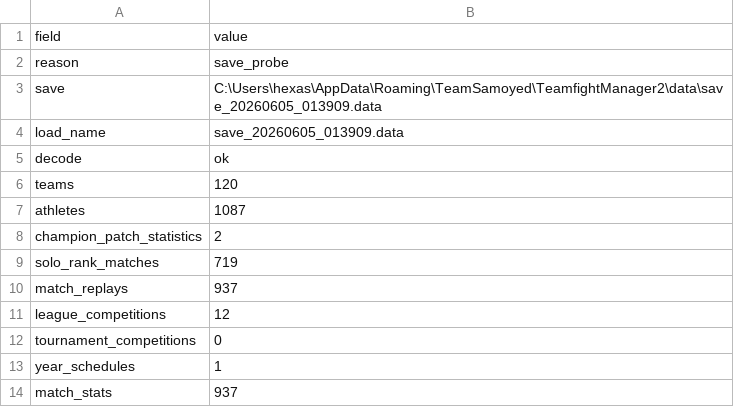
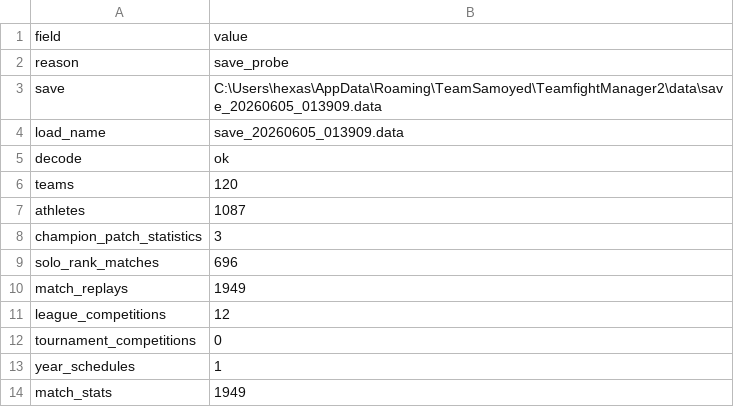
Before and after one commit to hexase1-ship-it/TFM2.gg, a TSV file: TFM2_Meta_Dashboard_v0.3.3 (팀파매.gg)/resources/app/tfm2_meta_dashboard/data/save_probe_snapshot/manifest.tsv, drawn as a sheet.

```diff
--- a/TFM2_Meta_Dashboard_v0.3.3 (팀파매.gg)/resources/app/tfm2_meta_dashboard/data/save_probe_snapshot/manifest.tsv
+++ b/TFM2_Meta_Dashboard_v0.3.3 (팀파매.gg)/resources/app/tfm2_meta_dashboard/data/save_probe_snapshot/manifest.tsv
@@ -7,5 +7,5 @@ teams	120
 athletes	1087
-champion_patch_statistics	2
-solo_rank_matches	719
-match_replays	937
+champion_patch_statistics	3
+solo_rank_matches	696
+match_replays	1949
 league_competitions	12
@@ -13,2 +13,2 @@ tournament_competitions	0
 year_schedules	1
-match_stats	937
+match_stats	1949
```
Also changed, not shown: TFM2_Meta_Dashboard_v0.3.3 (팀파매.gg)/resources/app/tfm2_meta_dashboard/data/policy_exports/champion_tier_policy.tsv, TFM2_Meta_Dashboard_v0.3.3 (팀파매.gg)/resources/app/tfm2_meta_dashboard/data/save_probe_snapshot/save_probe_manifest.tsv, 47 other files.
